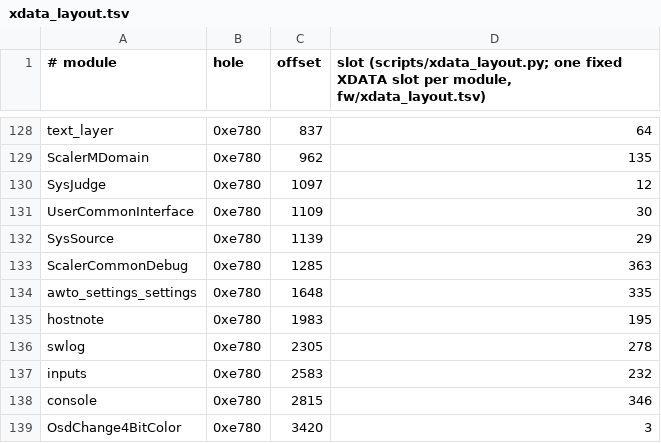
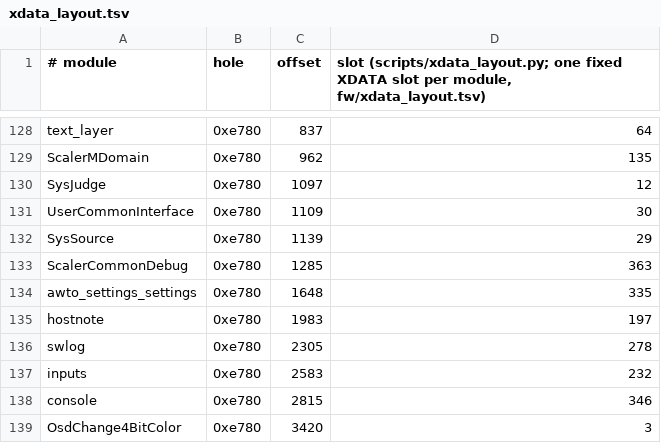
Before and after one commit to awto-au/awto-ddc, a TSV file: fw/xdata_layout.tsv, drawn as a sheet; only a part is shown, gaps mark what is left out.

```diff
--- a/fw/xdata_layout.tsv
+++ b/fw/xdata_layout.tsv
@@ -134,3 +134,3 @@ ScalerCommonDebug	0xe780	1285	363
 awto_settings_settings	0xe780	1648	335
-hostnote	0xe780	1983	195
+hostnote	0xe780	1983	197
 swlog	0xe780	2305	278
```
Also changed, not shown: fw/bank_map.tsv.
